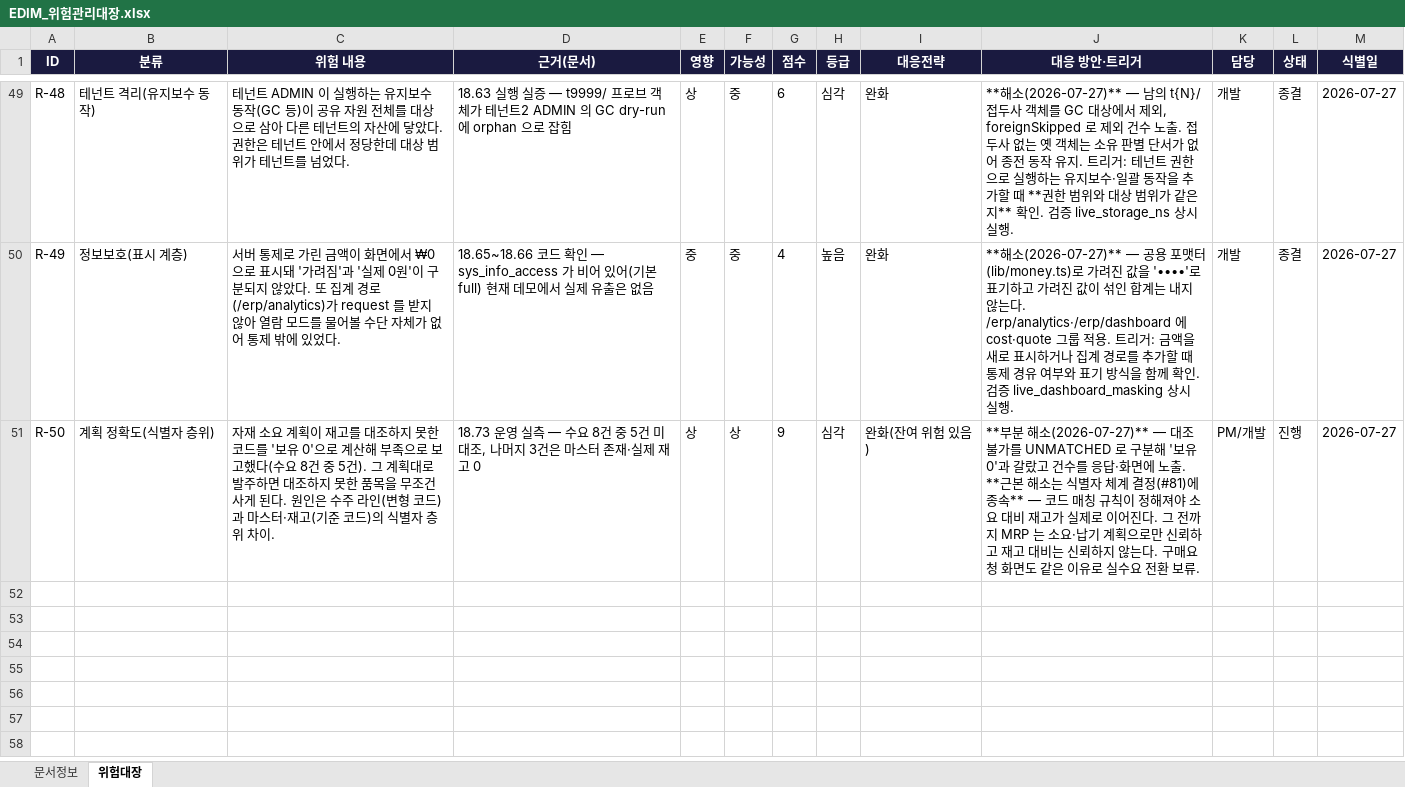
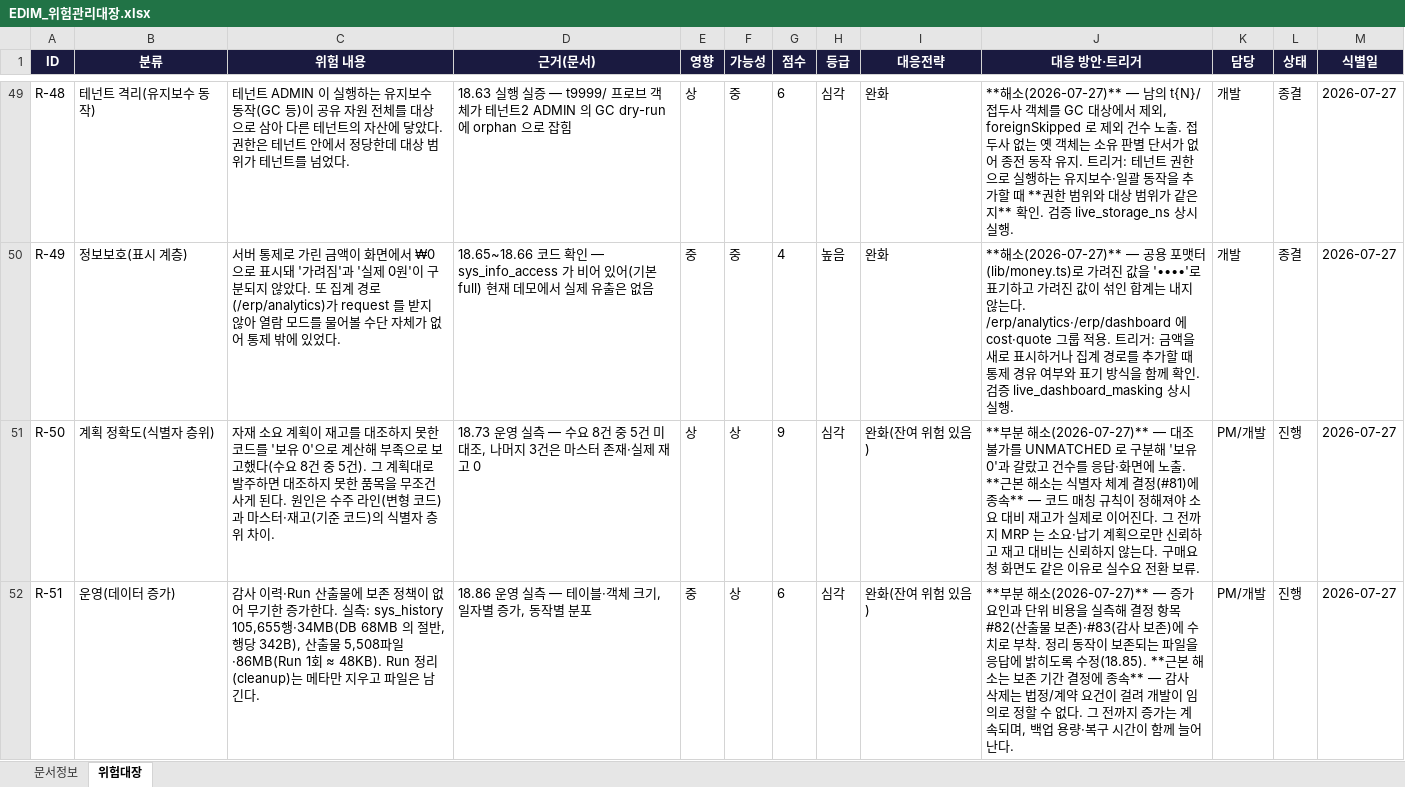
Before and after one commit to fankh/external-projects, an Excel workbook: edim-ai-blueprint/docs/EDIM_위험관리대장.xlsx, sheet 위험대장, drawn as a sheet; only a part is shown, gaps mark what is left out; values as stored, in another font and other column widths than the file's, no borders; the diff names each change by its address in the sheet, - before the commit and + after, or states it on an @@ line.

```diff
--- a/edim-ai-blueprint/docs/EDIM_위험관리대장.xlsx (sheet 위험대장)
+++ b/edim-ai-blueprint/docs/EDIM_위험관리대장.xlsx (sheet 위험대장)
+row 52: R-51 | 운영(데이터 증가) | 감사 이력·Run 산출물에 보존 정책이 없어 무기한 증가한다. 실측: sys_history 105,655행·34MB(DB 68MB 의 절반, 행당 342B), 산출물 5,508파일·86MB(Run 1회 ≈ 48KB). Run 정리(cleanup)는 메타만 지우고 파일은 남긴다. | 18.86 운영 실측 — 테이블·객체 크기, 일자별 증가, 동작별 분포 | 중 | 상 | 6 | 심각 | 완화(잔여 위험 있음) | **부분 해소(2026-07-27)** — 증가 요인과 단위 비용을 실측해 결정 항목 #82(산출물 보존)·#83(감사 보존)에 수치로 부착. 정리 동작이 보존되는 파일을 응답에 밝히도록 수정(18.85). **근본 해소는 보존 기간 결정에 종속** — 감사 삭제는 법정/계약 요건이 걸려 개발이 임의로 정할 수 없다. 그 전까지 증가는 계속되며, 백업 용량·복구 시간이 함께 늘어난다. | PM/개발 | 진행 | 2026-07-27
```
Also changed, not shown: edim-ai-blueprint/docs/EDIM_Launch준비상태.xlsx, 1 other file.
